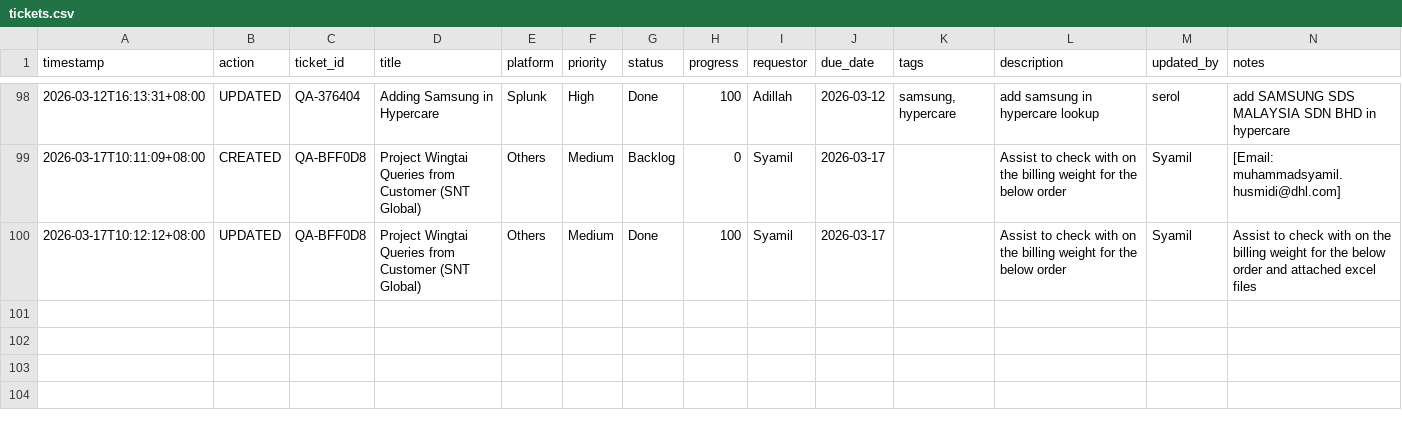
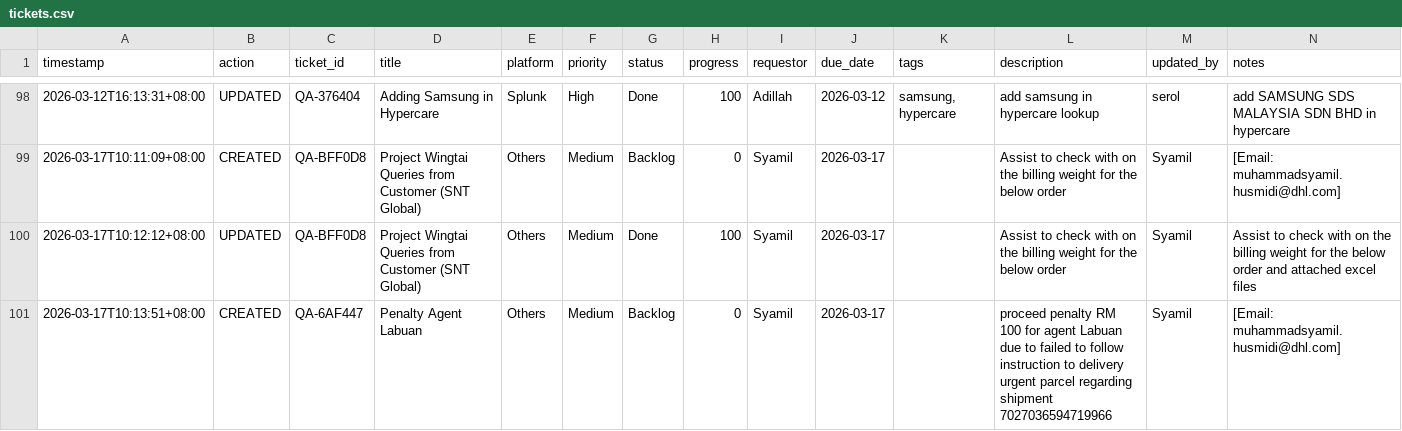
Before and after one commit to serol13/MY_opsX, a CSV file: tickets.csv, drawn as a sheet; only a part is shown, gaps mark what is left out; rows hold the shown columns only; the diff names each change by its address in the sheet, - before the commit and + after, or states it on an @@ line.

Commit message:
[CREATED] QA-6AF447 by Syamil — 2026-03-17T10:13

```diff
--- a/tickets.csv
+++ b/tickets.csv
+row 101: 2026-03-17T10:13:51+08:00 | CREATED | QA-6AF447 | Penalty Agent Labuan | Others | Medium | Backlog | 0 | Syamil | 2026-03-17 |  | proceed penalty RM 100 for agent Labuan due to failed to follow instruction to delivery urgent parcel regarding shipment 7027036594719966 | Syamil | [Email: muhammadsyamil.husmidi@dhl.com]
```
